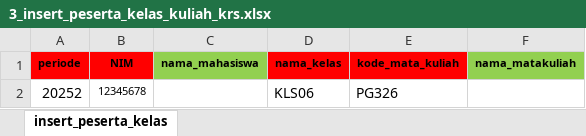
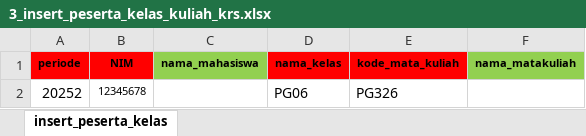
Before and after one commit to faizincwds/neo-importer, an Excel workbook: Template/1. INSERT (Kelas Perkuliahan)/3_insert_peserta_kelas_kuliah_krs.xlsx, sheet insert_peserta_kelas, drawn as a sheet; values as stored, in another font and other column widths than the file's, no borders; the diff names each change by its address in the sheet, - before the commit and + after, or states it on an @@ line.

```diff
--- a/Template/1. INSERT (Kelas Perkuliahan)/3_insert_peserta_kelas_kuliah_krs.xlsx (sheet insert_peserta_kelas)
+++ b/Template/1. INSERT (Kelas Perkuliahan)/3_insert_peserta_kelas_kuliah_krs.xlsx (sheet insert_peserta_kelas)
-D2 (nama_kelas): KLS06
+D2 (nama_kelas): PG06
```
Also changed, not shown: 18 other files.
